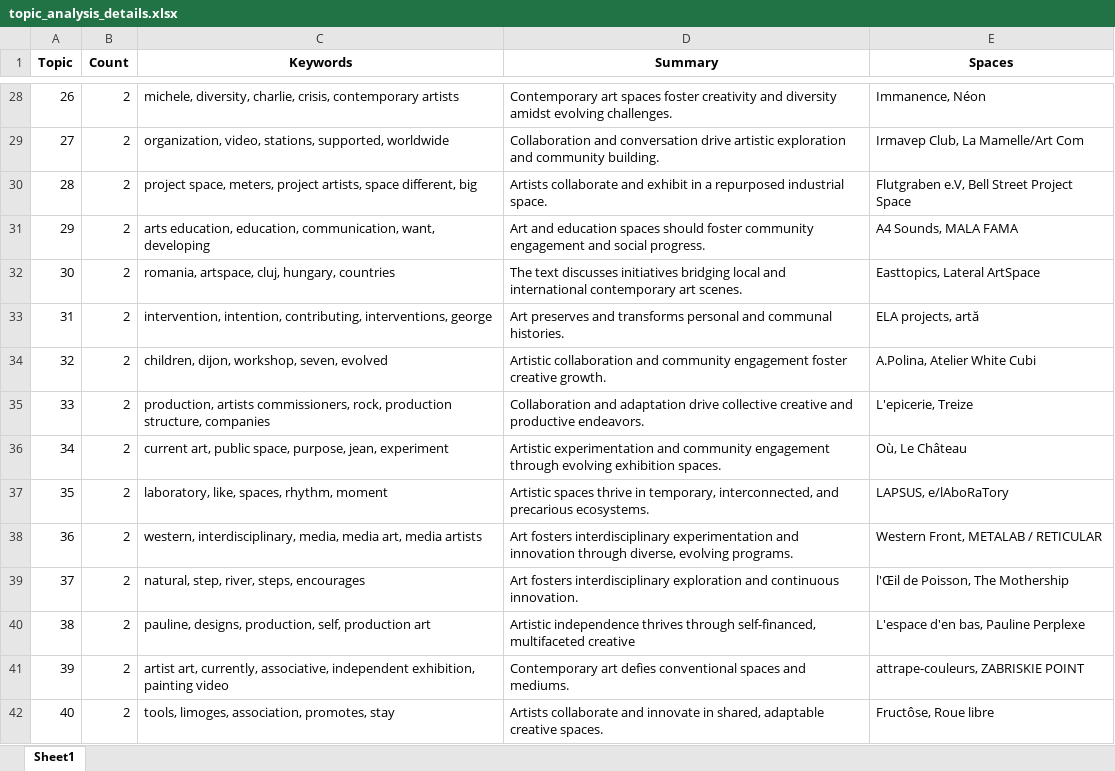
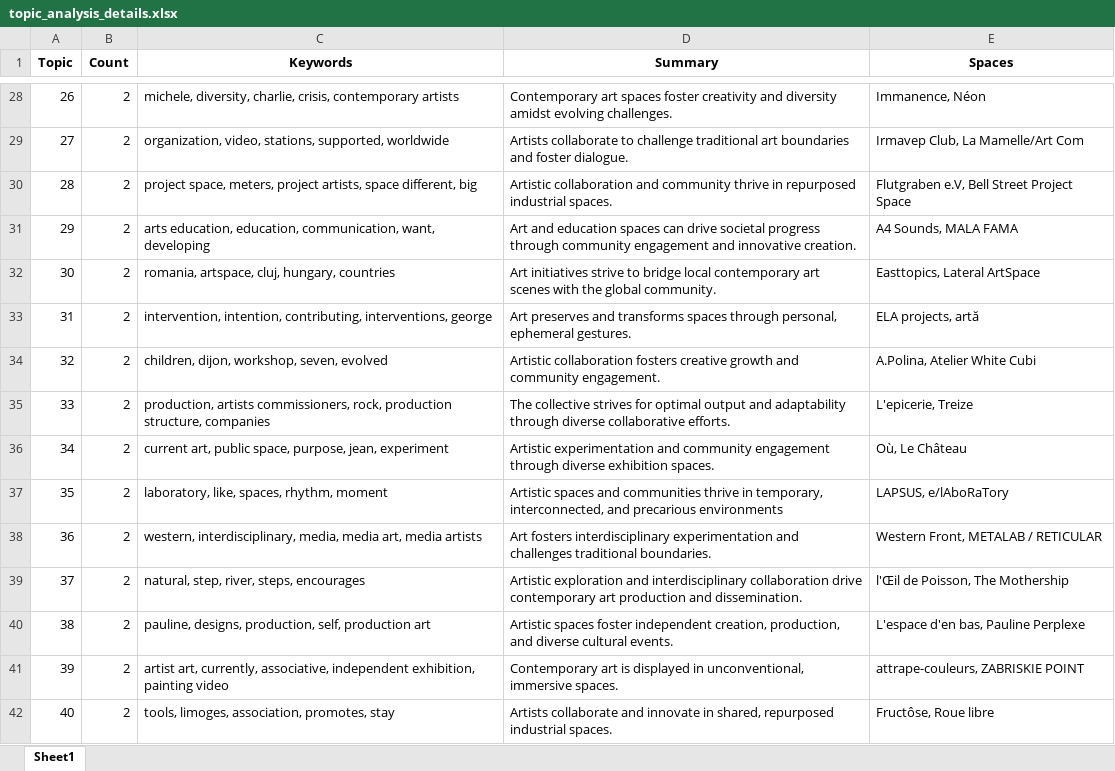
Before and after one commit to vitamineeo/Projet-TER-artiste-run-spaces, an Excel workbook: Mon Code/topic_analysis_details.xlsx, sheet Sheet1, drawn as a sheet; only a part is shown, gaps mark what is left out; values as stored, in another font and other column widths than the file's, no borders; the diff covers the shown part only; the diff names each change by its address in the sheet, - before the commit and + after, or states it on an @@ line.

```diff
--- a/Mon Code/topic_analysis_details.xlsx (sheet Sheet1)
+++ b/Mon Code/topic_analysis_details.xlsx (sheet Sheet1)
-D29 (Summary): Collaboration and conversation drive artistic exploration and community building.
+D29 (Summary): Artists collaborate to challenge traditional art boundaries and foster dialogue.
-D30 (Summary): Artists collaborate and exhibit in a repurposed industrial space.
+D30 (Summary): Artistic collaboration and community thrive in repurposed industrial spaces.
-D31 (Summary): …education spaces should foster community engagement and social progress.
+D31 (Summary): …education spaces can drive societal progress through community engagement and innovative creation.
-D32 (Summary): The text discusses initiatives bridging local and international contemporary art scenes.
+D32 (Summary): Art initiatives strive to bridge local contemporary art scenes with the global community.
-D33 (Summary): …and transforms personal and communal histories.
+D33 (Summary): …and transforms spaces through personal, ephemeral gestures.
-D34 (Summary): Artistic collaboration and community engagement foster creative growth.
+D34 (Summary): Artistic collaboration fosters creative growth and community engagement.
-D35 (Summary): Collaboration and adaptation drive collective creative and productive endeavors.
+D35 (Summary): The collective strives for optimal output and adaptability through diverse collaborative efforts.
-D36 (Summary): …engagement through evolving exhibition spaces.
+D36 (Summary): …engagement through diverse exhibition spaces.
-D37 (Summary): Artistic spaces thrive in temporary, interconnected, and precarious ecosystems.
+D37 (Summary): Artistic spaces and communities thrive in temporary, interconnected, and precarious environments
-D38 (Summary): …experimentation and innovation through diverse, evolving programs.
+D38 (Summary): …experimentation and challenges traditional boundaries.
-D39 (Summary): Art fosters interdisciplinary exploration and continuous innovation.
+D39 (Summary): Artistic exploration and interdisciplinary collaboration drive contemporary art production and dissemination.
-D40 (Summary): Artistic independence thrives through self-financed, multifaceted creative
+D40 (Summary): Artistic spaces foster independent creation, production, and diverse cultural events.
-D41 (Summary): Contemporary art defies conventional spaces and mediums.
+D41 (Summary): Contemporary art is displayed in unconventional, immersive spaces.
-D42 (Summary): …in shared, adaptable creative spaces.
+D42 (Summary): …in shared, repurposed industrial spaces.
```
Also changed, not shown: 44 edited cells elsewhere in this sheet, 8 other files.
